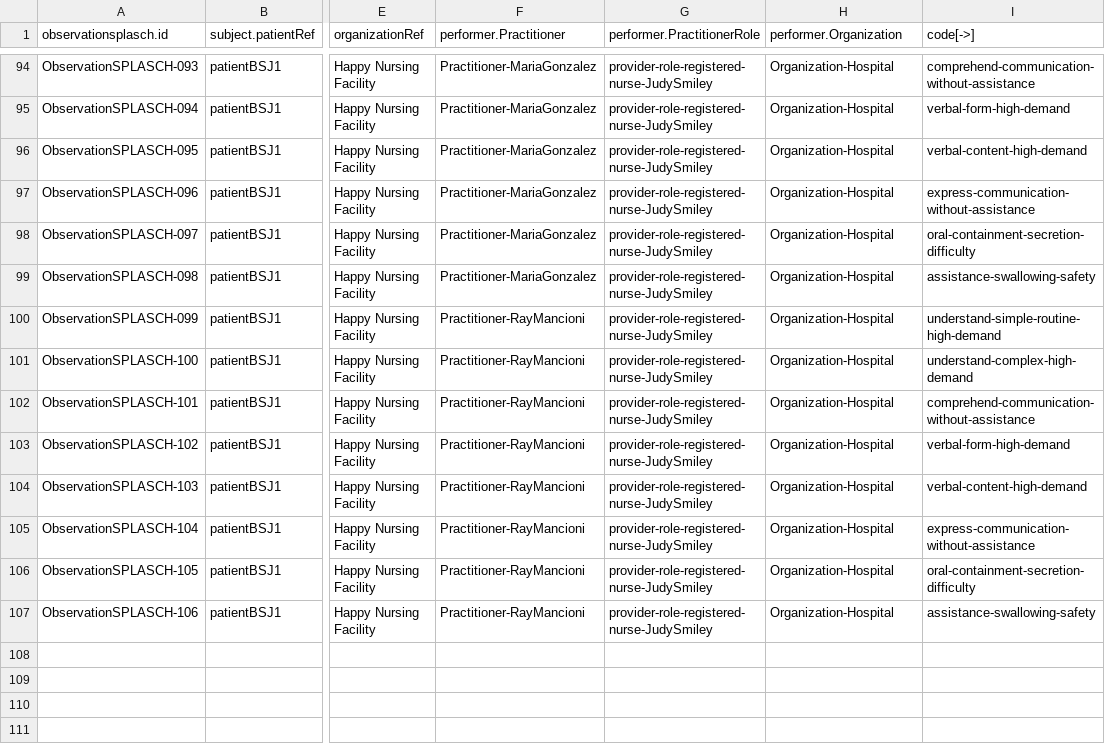
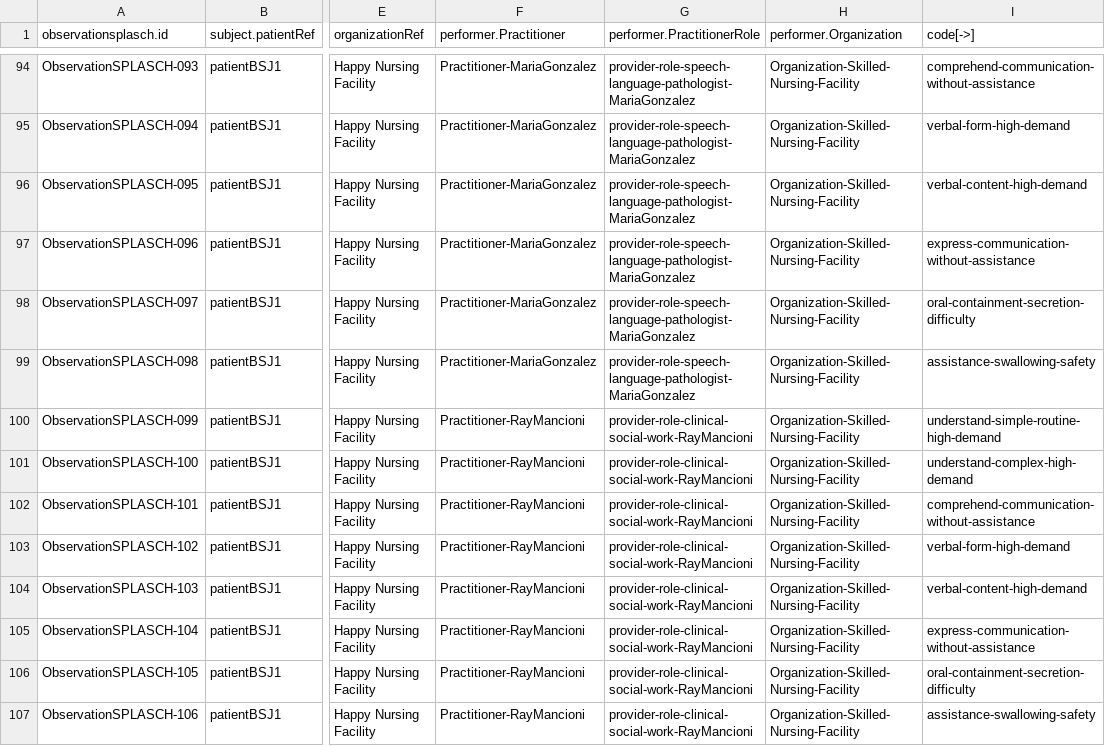
Before and after one commit to paciowg/CSV-to-FSH-app, a CSV file: input/ObservationSPLASCH.data.csv, drawn as a sheet; only a part is shown, gaps mark what is left out; the diff covers the shown part only; the diff names each change by its address in the sheet, - before the commit and + after, or states it on an @@ line.

Commit message:
Updated SPLASCH.data.csv with correct values for practitioner role and organization. (Previously they were placeholders.)

```diff
--- a/input/ObservationSPLASCH.data.csv
+++ b/input/ObservationSPLASCH.data.csv
-G94:G99 (performer.PractitionerRole): provider-role-registered-nurse-JudySmiley
+G94:G99 (performer.PractitionerRole): provider-role-speech-language-pathologist-MariaGonzalez
-H94:H107 (performer.Organization): Organization-Hospital
+H94:H107 (performer.Organization): Organization-Skilled-Nursing-Facility
-G100:G107 (performer.PractitionerRole): provider-role-registered-nurse-JudySmiley
+G100:G107 (performer.PractitionerRole): provider-role-clinical-social-work-RayMancioni
```
Also changed, not shown: 114 edited cells elsewhere in this file, 2 other files.
